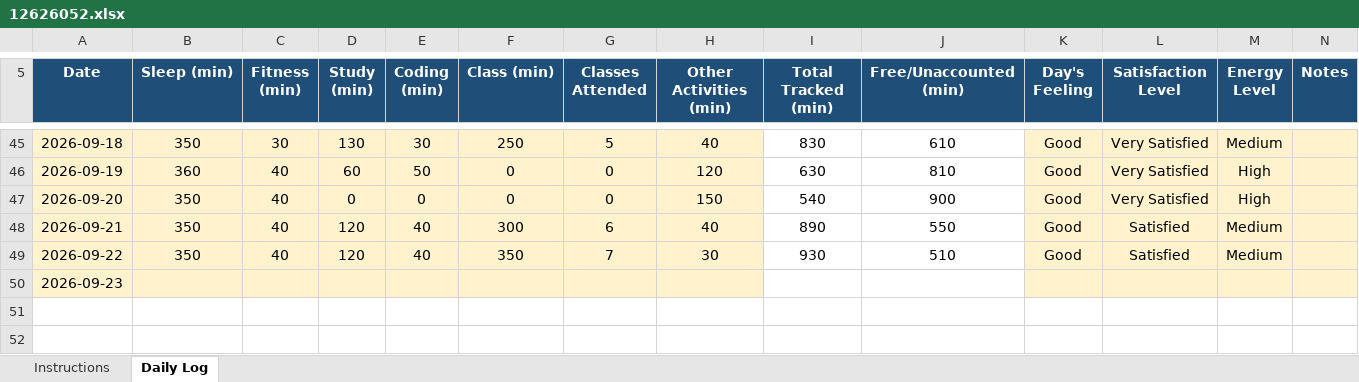
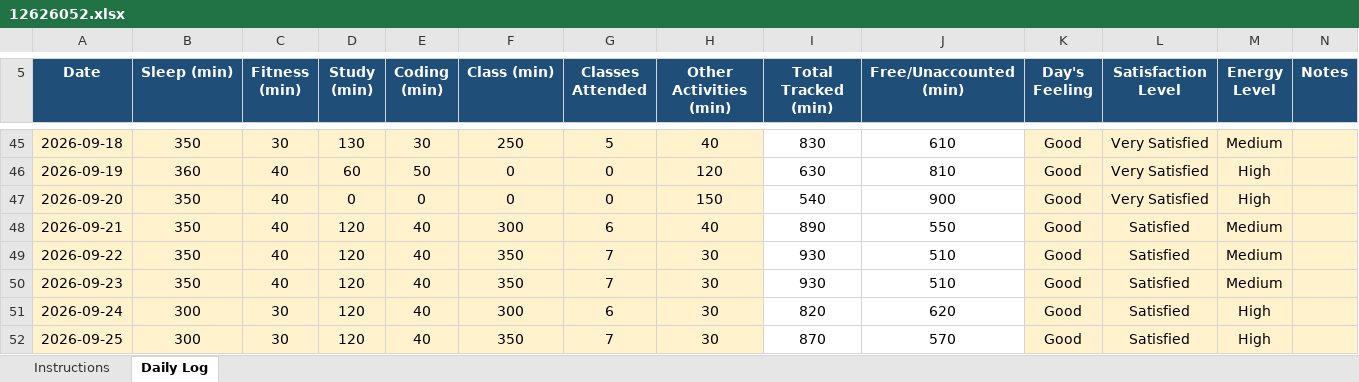
Before and after one commit to shivnath2003/CAP776, an Excel workbook: 12626052.xlsx, sheet Daily Log, drawn as a sheet; only a part is shown, gaps mark what is left out; values as stored, in another font and other column widths than the file's, no borders; conditional formats not drawn; the diff names each change by its address in the sheet, - before the commit and + after, or states it on an @@ line.

Commit message:
daily activity report

```diff
--- a/12626052.xlsx (sheet Daily Log)
+++ b/12626052.xlsx (sheet Daily Log)
-B50 (Sleep (min)): (empty)
+B50 (Sleep (min)): 350
-C50 (Fitness (min)): (empty)
+C50 (Fitness (min)): 40
-D50 (Study (min)): (empty)
+D50 (Study (min)): 120
-E50 (Coding (min)): (empty)
+E50 (Coding (min)): 40
-F50 (Class (min)): (empty)
+F50 (Class (min)): 350
-G50 (Classes Attended): (empty)
+G50 (Classes Attended): 7
-H50 (Other Activities (min)): (empty)
+H50 (Other Activities (min)): 30
-I50 (Total Tracked (min)): (empty)
+I50 (Total Tracked (min)): 930
-J50 (Free/Unaccounted (min)): (empty)
+J50 (Free/Unaccounted (min)): 510
-K50 (Day's Feeling): (empty)
+K50 (Day's Feeling): Good
-L50 (Satisfaction Level): (empty)
+L50 (Satisfaction Level): Satisfied
-M50 (Energy Level): (empty)
+M50 (Energy Level): Medium
+row 51: 2026-09-24 | 300 | 30 | 120 | 40 | 300 | 6 | 30 | 820 | 620 | Good | Satisfied | High
+row 52: 2026-09-25 | 300 | 30 | 120 | 40 | 350 | 7 | 30 | 870 | 570 | Good | Satisfied | High
```
